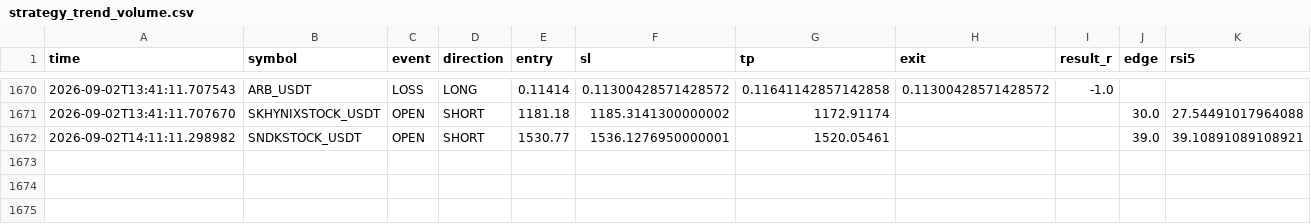
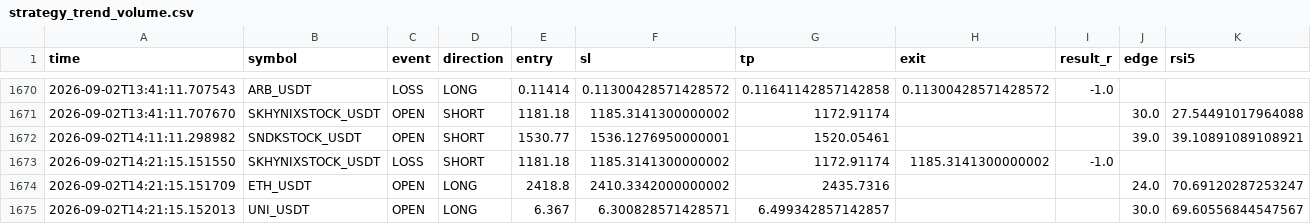
Before and after one commit to Sho-Sho122/mexc-monitor, a CSV file: strategy_trend_volume.csv, drawn as a sheet; only a part is shown, gaps mark what is left out; rows hold the shown columns only; the diff names each change by its address in the sheet, - before the commit and + after, or states it on an @@ line.

```diff
--- a/strategy_trend_volume.csv
+++ b/strategy_trend_volume.csv
+row 1673: 2026-09-02T14:21:15.151550 | SKHYNIXSTOCK_USDT | LOSS | SHORT | 1181.18 | 1185.3141300000002 | 1172.91174 | 1185.3141300000002 | -1.0
+row 1674: 2026-09-02T14:21:15.151709 | ETH_USDT | OPEN | LONG | 2418.8 | 2410.3342000000002 | 2435.7316 |  |  | 24.0 | 70.69120287253247
+row 1675: 2026-09-02T14:21:15.152013 | UNI_USDT | OPEN | LONG | 6.367 | 6.300828571428571 | 6.499342857142857 |  |  | 30.0 | 69.60556844547567
```
Also changed, not shown: strategy_pullback.csv, 9 other files.
